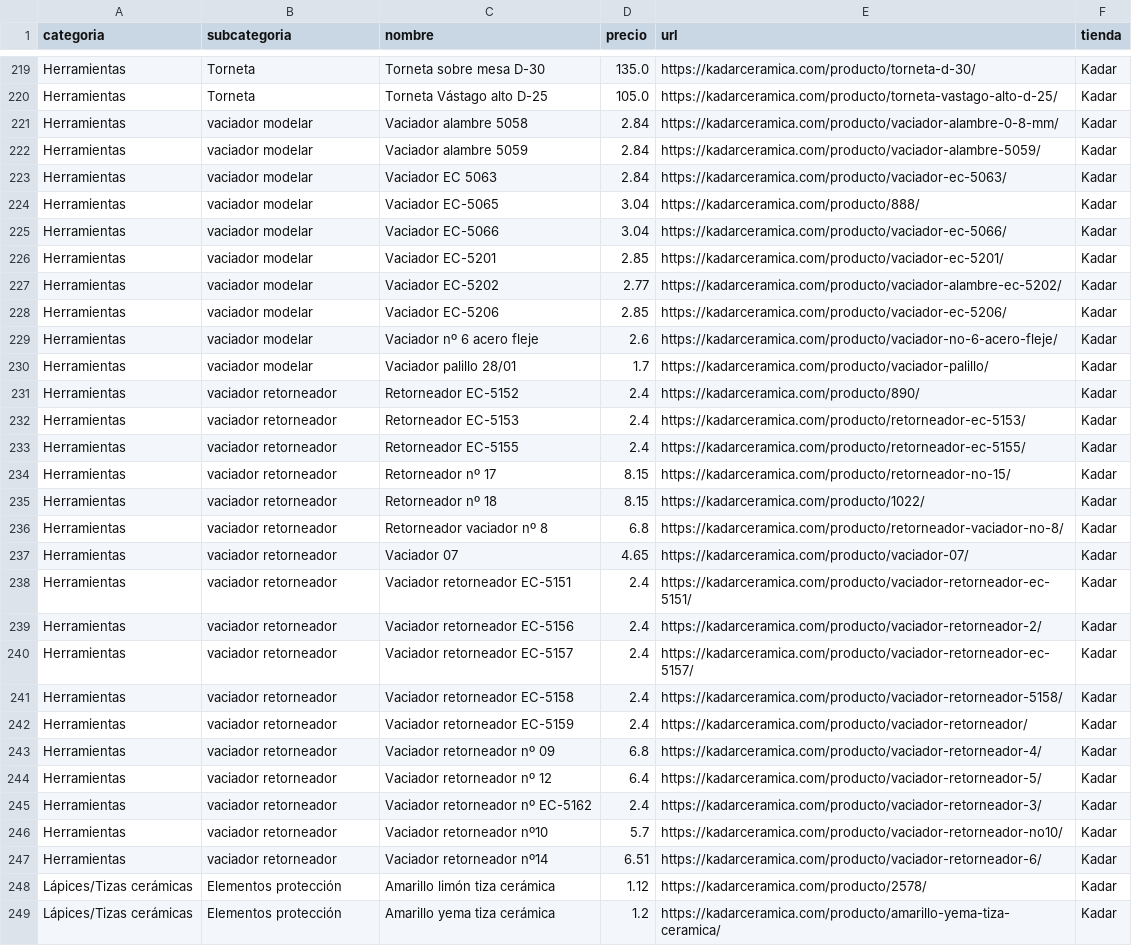
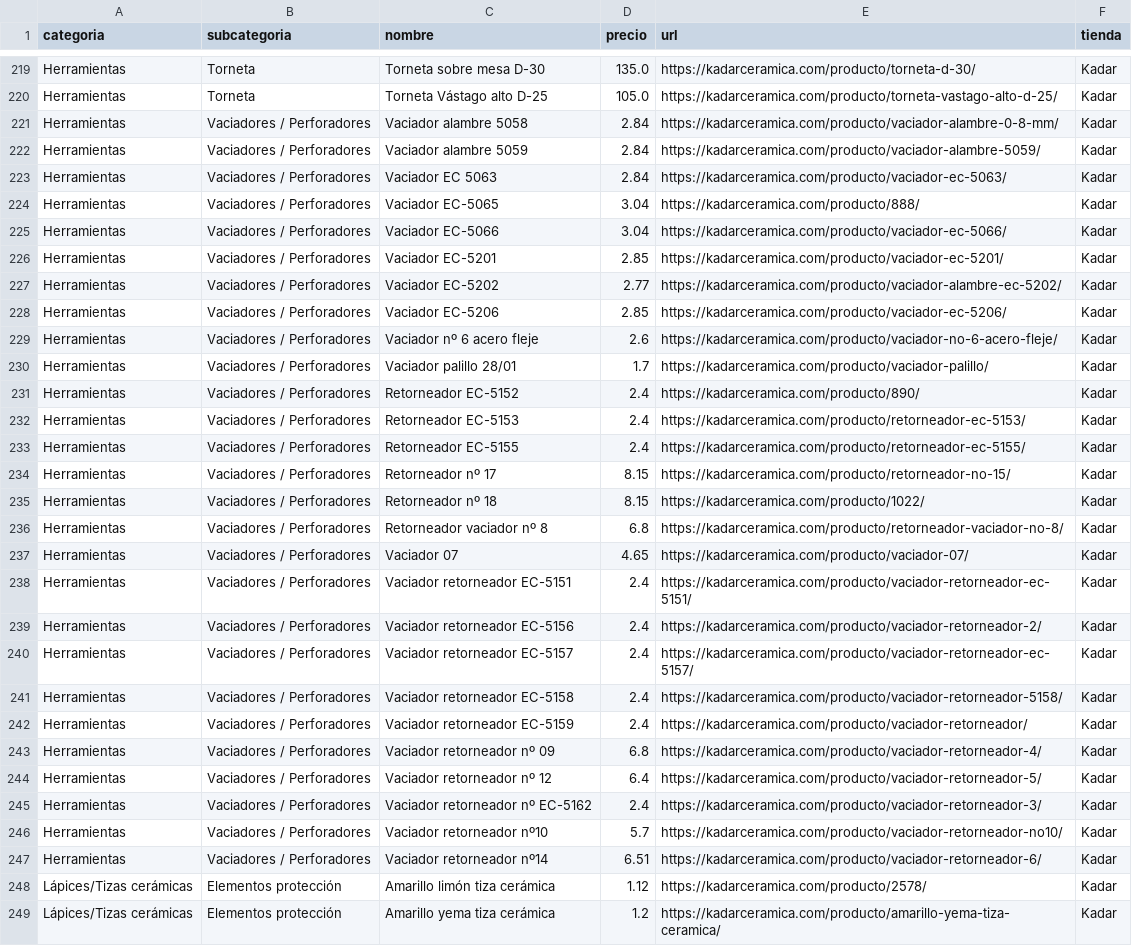
Before and after one commit to bruizdecasas/TercerFuego, a CSV file: limpieza/kadar.csv, drawn as a sheet; only a part is shown, gaps mark what is left out; the diff names each change by its address in the sheet, - before the commit and + after, or states it on an @@ line.

```diff
--- a/limpieza/kadar.csv
+++ b/limpieza/kadar.csv
-B221:B230 (subcategoria): vaciador modelar
+B221:B230 (subcategoria): Vaciadores / Perforadores
-B231:B247 (subcategoria): vaciador retorneador
+B231:B247 (subcategoria): Vaciadores / Perforadores
```
Also changed, not shown: 1 other file.
